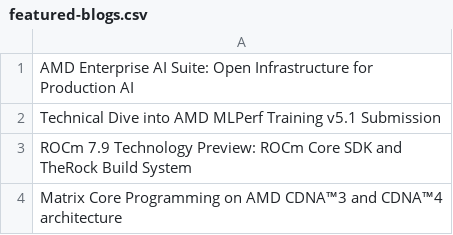
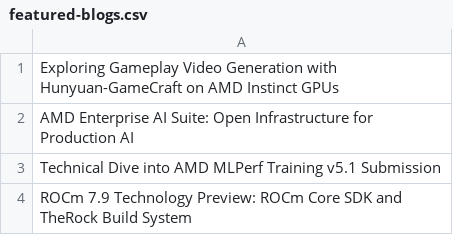
Before and after one commit to ROCm/rocm-blogs, a CSV file: blogs/featured-blogs.csv, drawn as a sheet; removed rows and columns are numbered as before the commit, all else as after; the diff names each change by its address in the sheet, - before the commit and + after, or states it on an @@ line.

Commit message:
Update featured-blogs.csv (#1801)

```diff
--- a/blogs/featured-blogs.csv
+++ b/blogs/featured-blogs.csv
+row 1: Exploring Gameplay Video Generation with Hunyuan-GameCraft on AMD Instinct GPUs
-row 4: Matrix Core Programming on AMD CDNA™3 and CDNA™4 architecture
```
